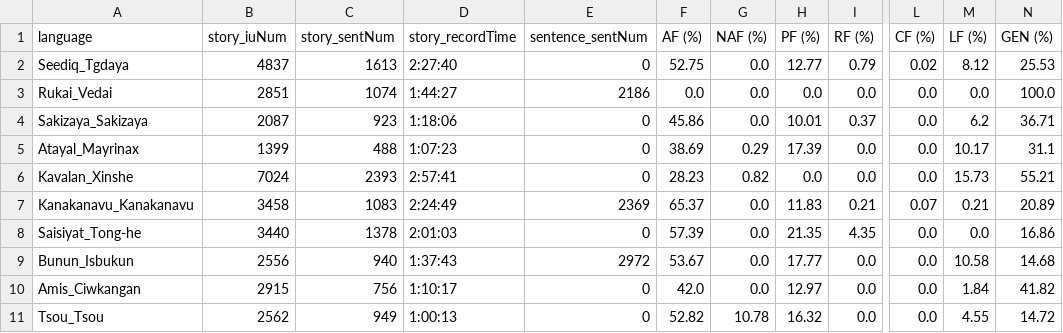
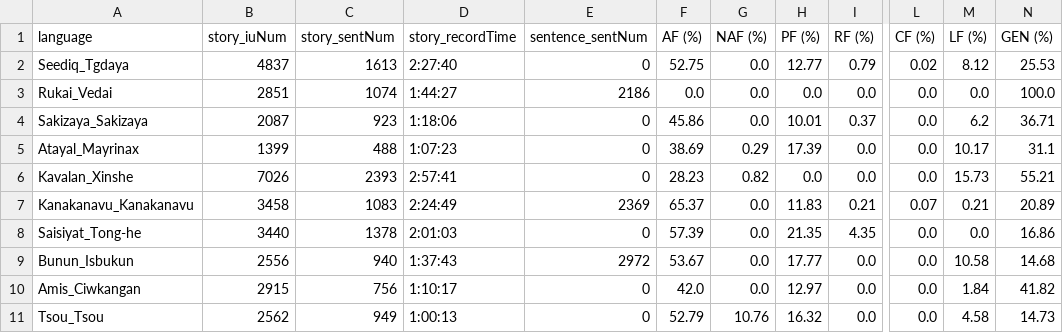
Before and after one commit to liao961120/glossParser, a CSV file: meta/langMetas.csv, drawn as a sheet; only a part is shown, gaps mark what is left out; the diff names each change by its address in the sheet, - before the commit and + after, or states it on an @@ line.

```diff
--- a/meta/langMetas.csv
+++ b/meta/langMetas.csv
-B6 (story_iuNum): 7024
+B6 (story_iuNum): 7026
-F11 (AF (%)): 52.82
+F11 (AF (%)): 52.79
-G11 (NAF (%)): 10.78
+G11 (NAF (%)): 10.76
-M11 (LF (%)): 4.55
+M11 (LF (%)): 4.58
-N11 (GEN (%)): 14.72
+N11 (GEN (%)): 14.73
```
Also changed, not shown: meta/txtMetas.csv, 19 other files.
